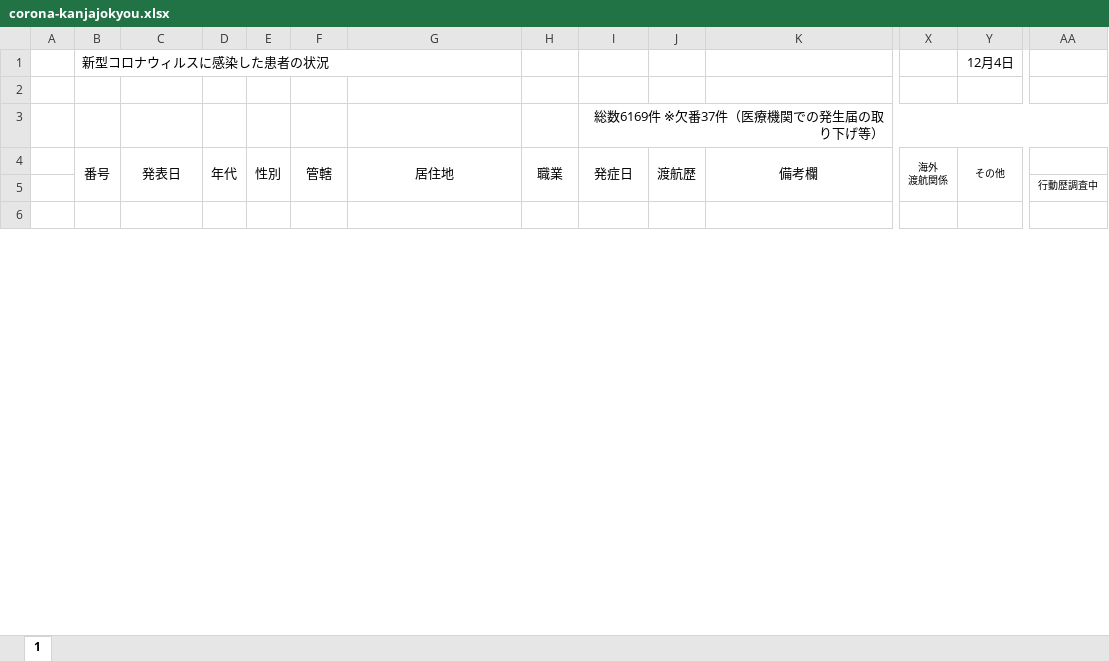
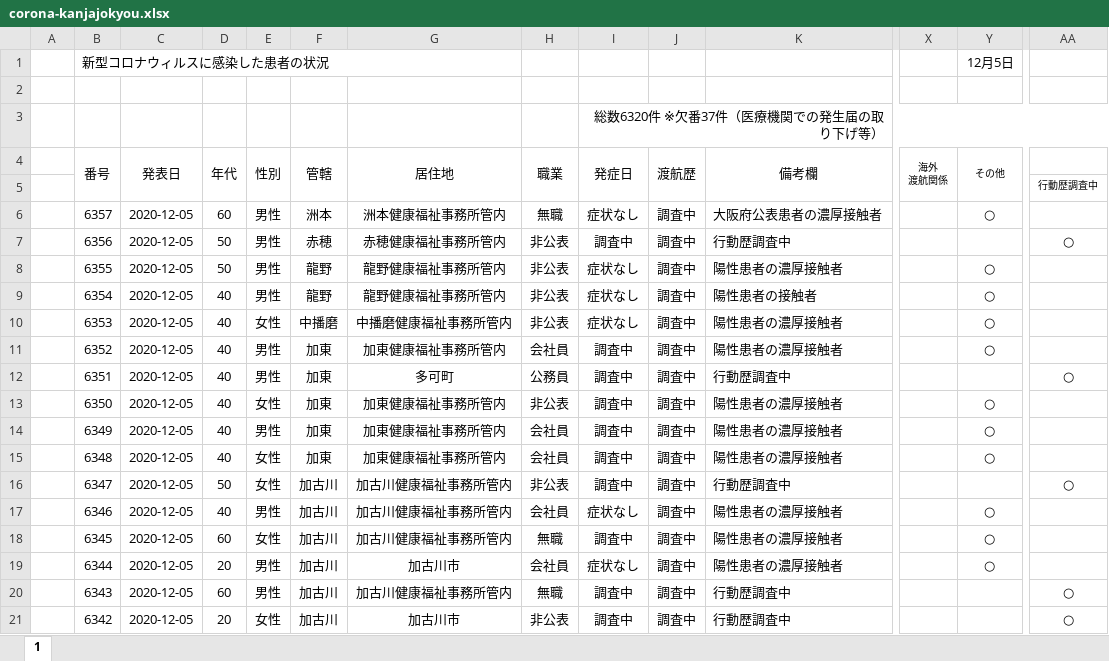
Before and after one commit to imabari/hyougo-covid19, an Excel workbook: corona-kanjajokyou.xlsx, sheet 1, drawn as a sheet; only a part is shown, gaps mark what is left out; values as stored, in another font and other column widths than the file's, no borders; conditional formats not drawn; rows hold the shown columns only; the diff covers the shown part only; the diff names each change by its address in the sheet, - before the commit and + after, or states it on an @@ line.

```diff
--- a/corona-kanjajokyou.xlsx (sheet 1)
+++ b/corona-kanjajokyou.xlsx (sheet 1)
-Y1 (その他): 12月4日
+Y1 (その他): 12月5日
-I3 (発症日): 総数6169件 ※欠番37件（医療機関での発生届の取り下げ等）
+I3 (発症日): 総数6320件 ※欠番37件（医療機関での発生届の取り下げ等）
-row 6: (empty)
+row 6:  | 6357 | 2020-12-05 | 60 | 男性 | 洲本 | 洲本健康福祉事務所管内 | 無職 | 症状なし | 調査中 | 大阪府公表患者の濃厚接触者 |  | ○
+row 7:  | 6356 | 2020-12-05 | 50 | 男性 | 赤穂 | 赤穂健康福祉事務所管内 | 非公表 | 調査中 | 調査中 | 行動歴調査中 |  |  | ○
+row 8:  | 6355 | 2020-12-05 | 50 | 男性 | 龍野 | 龍野健康福祉事務所管内 | 非公表 | 症状なし | 調査中 | 陽性患者の濃厚接触者 |  | ○
+row 9:  | 6354 | 2020-12-05 | 40 | 男性 | 龍野 | 龍野健康福祉事務所管内 | 非公表 | 症状なし | 調査中 | 陽性患者の接触者 |  | ○
+row 10:  | 6353 | 2020-12-05 | 40 | 女性 | 中播磨 | 中播磨健康福祉事務所管内 | 非公表 | 症状なし | 調査中 | 陽性患者の濃厚接触者 |  | ○
+row 11:  | 6352 | 2020-12-05 | 40 | 男性 | 加東 | 加東健康福祉事務所管内 | 会社員 | 調査中 | 調査中 | 陽性患者の濃厚接触者 |  | ○
+row 12:  | 6351 | 2020-12-05 | 40 | 男性 | 加東 | 多可町 | 公務員 | 調査中 | 調査中 | 行動歴調査中 |  |  | ○
+row 13:  | 6350 | 2020-12-05 | 40 | 女性 | 加東 | 加東健康福祉事務所管内 | 非公表 | 調査中 | 調査中 | 陽性患者の濃厚接触者 |  | ○
+row 14:  | 6349 | 2020-12-05 | 40 | 男性 | 加東 | 加東健康福祉事務所管内 | 会社員 | 調査中 | 調査中 | 陽性患者の濃厚接触者 |  | ○
+row 15:  | 6348 | 2020-12-05 | 40 | 女性 | 加東 | 加東健康福祉事務所管内 | 会社員 | 調査中 | 調査中 | 陽性患者の濃厚接触者 |  | ○
+row 16:  | 6347 | 2020-12-05 | 50 | 女性 | 加古川 | 加古川健康福祉事務所管内 | 非公表 | 調査中 | 調査中 | 行動歴調査中 |  |  | ○
+row 17:  | 6346 | 2020-12-05 | 40 | 男性 | 加古川 | 加古川健康福祉事務所管内 | 会社員 | 症状なし | 調査中 | 陽性患者の濃厚接触者 |  | ○
+row 18:  | 6345 | 2020-12-05 | 60 | 女性 | 加古川 | 加古川健康福祉事務所管内 | 無職 | 調査中 | 調査中 | 陽性患者の濃厚接触者 |  | ○
+row 19:  | 6344 | 2020-12-05 | 20 | 男性 | 加古川 | 加古川市 | 会社員 | 症状なし | 調査中 | 陽性患者の濃厚接触者 |  | ○
+row 20:  | 6343 | 2020-12-05 | 60 | 男性 | 加古川 | 加古川健康福祉事務所管内 | 無職 | 調査中 | 調査中 | 行動歴調査中 |  |  | ○
+row 21:  | 6342 | 2020-12-05 | 20 | 女性 | 加古川 | 加古川市 | 非公表 | 調査中 | 調査中 | 行動歴調査中 |  |  | ○
```
Also changed, not shown: 135 added rows and 7 edited cells elsewhere in this sheet, formulas that keep their value, daily_kanja.xlsx, 3 other files.
